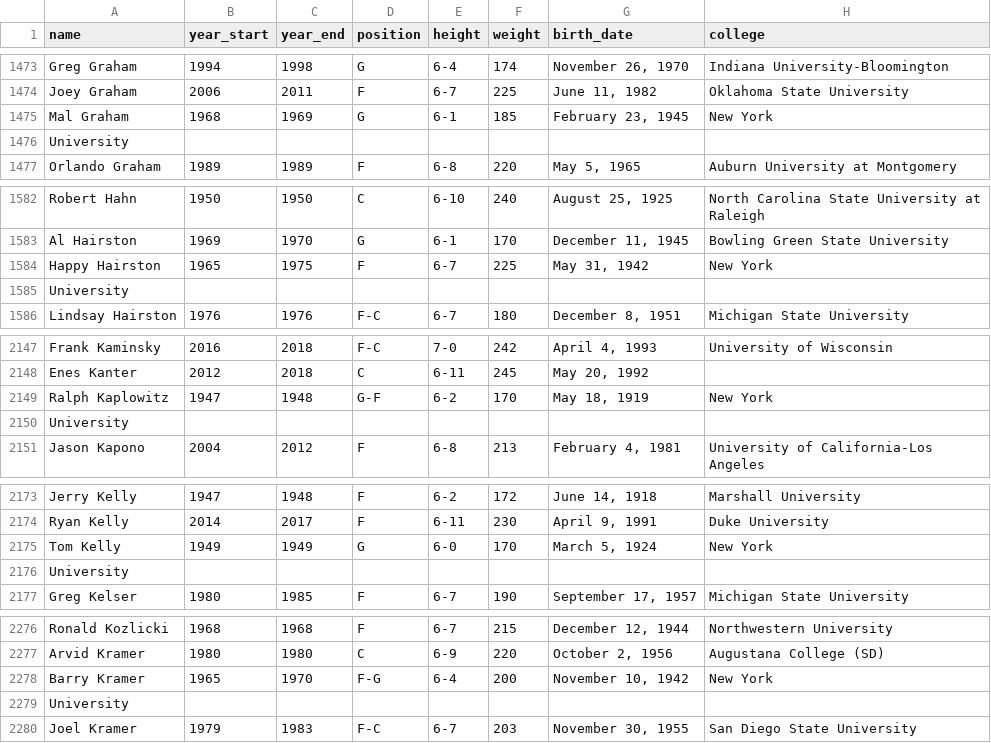
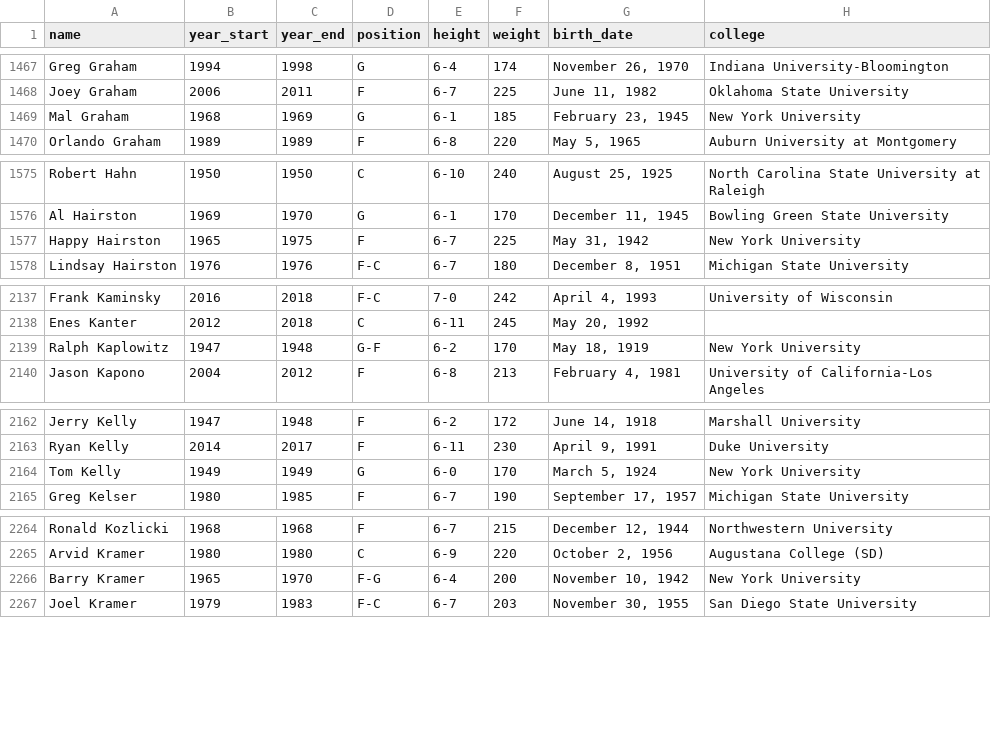
Before and after one commit to reedkm/project_one, a CSV file: player_data_cleaned.csv, drawn as a sheet; only a part is shown, gaps mark what is left out; the diff covers the shown part only.

```diff
--- a/player_data_cleaned.csv
+++ b/player_data_cleaned.csv
@@ -1474,4 +1468,3 @@ Greg Graham,1994,1998,G,6-4,174,"November 26, 1970",Indiana University-Bloomingt
 Joey Graham,2006,2011,F,6-7,225,"June 11, 1982",Oklahoma State University
-Mal Graham,1968,1969,G,6-1,185,"February 23, 1945",New York
- University
+Mal Graham,1968,1969,G,6-1,185,"February 23, 1945",New York University
 Orlando Graham,1989,1989,F,6-8,220,"May 5, 1965",Auburn University at Montgomery
@@ -1583,4 +1576,3 @@ Robert Hahn,1950,1950,C,6-10,240,"August 25, 1925",North Carolina State Universi
 Al Hairston,1969,1970,G,6-1,170,"December 11, 1945",Bowling Green State University
-Happy Hairston,1965,1975,F,6-7,225,"May 31, 1942",New York
- University
+Happy Hairston,1965,1975,F,6-7,225,"May 31, 1942",New York University
 Lindsay Hairston,1976,1976,F-C,6-7,180,"December 8, 1951",Michigan State University
@@ -2148,4 +2138,3 @@ Frank Kaminsky,2016,2018,F-C,7-0,242,"April 4, 1993",University of Wisconsin
 Enes Kanter,2012,2018,C,6-11,245,"May 20, 1992",
-Ralph Kaplowitz,1947,1948,G-F,6-2,170,"May 18, 1919",New York
- University
+Ralph Kaplowitz,1947,1948,G-F,6-2,170,"May 18, 1919",New York University
 Jason Kapono,2004,2012,F,6-8,213,"February 4, 1981","University of California-Los Angeles"
@@ -2174,4 +2163,3 @@ Jerry Kelly,1947,1948,F,6-2,172,"June 14, 1918",Marshall University
 Ryan Kelly,2014,2017,F,6-11,230,"April 9, 1991",Duke University
-Tom Kelly,1949,1949,G,6-0,170,"March 5, 1924",New York
- University
+Tom Kelly,1949,1949,G,6-0,170,"March 5, 1924",New York University
 Greg Kelser,1980,1985,F,6-7,190,"September 17, 1957",Michigan State University
@@ -2277,4 +2265,3 @@ Ronald Kozlicki,1968,1968,F,6-7,215,"December 12, 1944",Northwestern University
 Arvid Kramer,1980,1980,C,6-9,220,"October 2, 1956",Augustana College (SD)
-Barry Kramer,1965,1970,F-G,6-4,200,"November 10, 1942",New York
- University
+Barry Kramer,1965,1970,F-G,6-4,200,"November 10, 1942",New York University
 Joel Kramer,1979,1983,F-C,6-7,203,"November 30, 1955",San Diego State University
```
Also changed, not shown: 24 removed rows and 80 edited cells elsewhere in this file, 12 other files.
